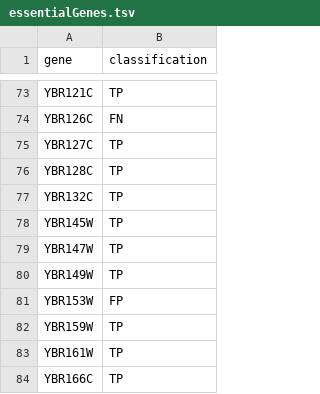
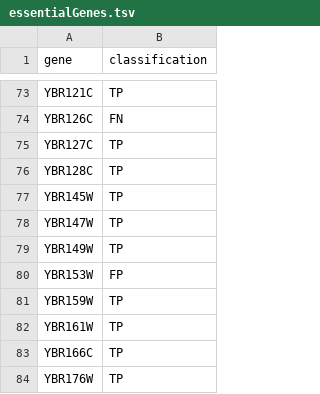
Before and after one commit to SysBioChalmers/yeast-GEM, a TSV file: data/testResults/essentialGenes.tsv, drawn as a sheet; only a part is shown, gaps mark what is left out; the shorter side is filled out with more unchanged rows; the diff names each change by its address in the sheet, - before the commit and + after, or states it on an @@ line.

```diff
--- a/data/testResults/essentialGenes.tsv
+++ b/data/testResults/essentialGenes.tsv
-row 77: YBR132C | TP
```
Also changed, not shown: data/testResults/qc_metrics.tsv, data/testResults/validation_metrics.tsv, 2 other files.
